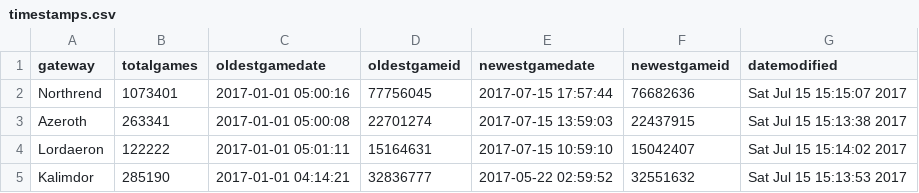
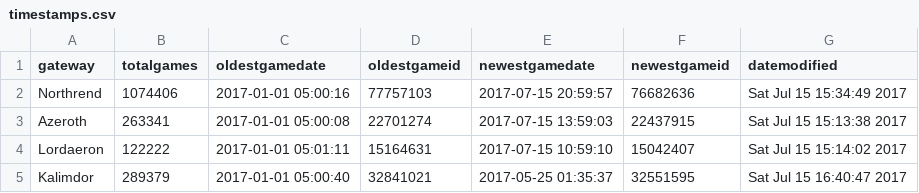
Before and after one commit to tylerkerr/wig-heat, a CSV file: data/timestamps.csv, drawn as a sheet.

```diff
--- a/data/timestamps.csv
+++ b/data/timestamps.csv
@@ -1,5 +1,5 @@
 gateway,totalgames,oldestgamedate,oldestgameid,newestgamedate,newestgameid,datemodified
-Northrend,1073401,2017-01-01 05:00:16,77756045,2017-07-15 17:57:44,76682636,Sat Jul 15 15:15:07 2017
+Northrend,1074406,2017-01-01 05:00:16,77757103,2017-07-15 20:59:57,76682636,Sat Jul 15 15:34:49 2017
 Azeroth,263341,2017-01-01 05:00:08,22701274,2017-07-15 13:59:03,22437915,Sat Jul 15 15:13:38 2017
 Lordaeron,122222,2017-01-01 05:01:11,15164631,2017-07-15 10:59:10,15042407,Sat Jul 15 15:14:02 2017
-Kalimdor,285190,2017-01-01 04:14:21,32836777,2017-05-22 02:59:52,32551632,Sat Jul 15 15:13:53 2017
+Kalimdor,289379,2017-01-01 05:00:40,32841021,2017-05-25 01:35:37,32551595,Sat Jul 15 16:40:47 2017
```
Also changed, not shown: data/gamecounts.csv, data/gamesbytype-allrealms.csv, 32 other files.
